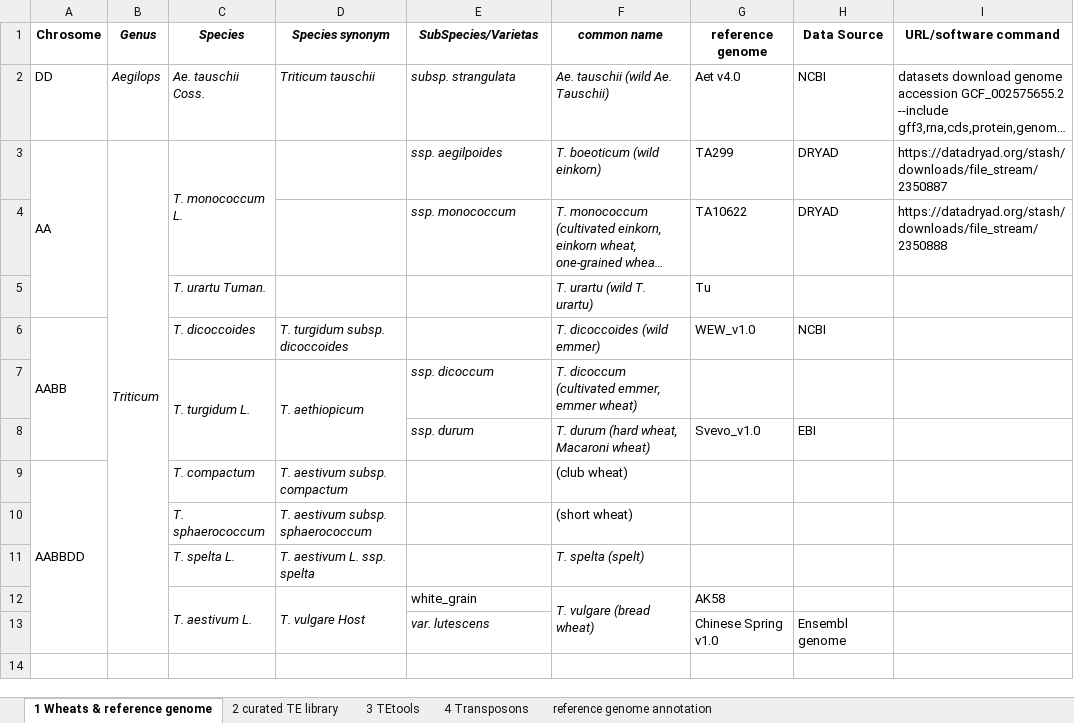
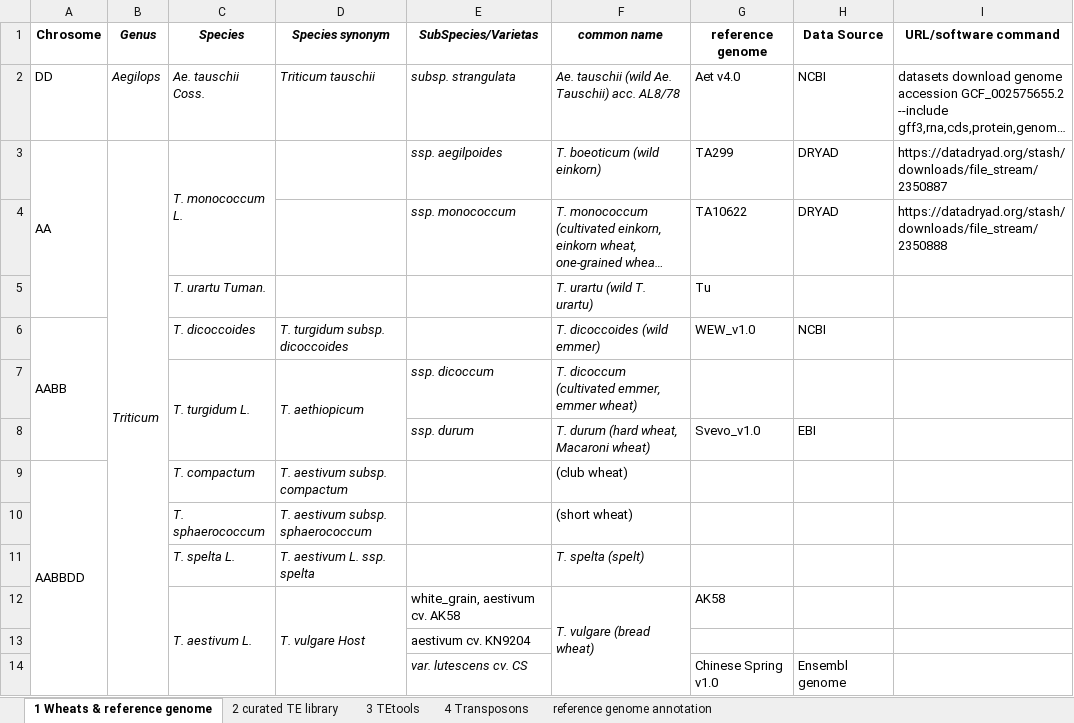
Before and after one commit to SirLearning/GeneticsNotes, an Excel workbook: undergraduate/files/Data.xlsx, sheet 1 Wheats & reference genome, drawn as a sheet; only a part is shown; long unchanged cells end in …; values as stored, in another font and other column widths than the file's, no borders; addresses are those after the commit; rows hold the shown columns only; the diff names each change by its address in the sheet, - before the commit and + after, or states it on an @@ line.

```diff
--- a/undergraduate/files/Data.xlsx (sheet 1 Wheats & reference genome)
+++ b/undergraduate/files/Data.xlsx (sheet 1 Wheats & reference genome)
-F2 (common name): Ae. tauschii (wild Ae. Tauschii)
+F2 (common name): Ae. tauschii (wild Ae. Tauschii) acc. AL8/78
-E12 (SubSpecies/Varietas): white_grain
+E12 (SubSpecies/Varietas): white_grain, aestivum cv. AK58
+row 13:  |  |  |  | aestivum cv. KN9204
-E14 (SubSpecies/Varietas): var. lutescens
+E14 (SubSpecies/Varietas): var. lutescens cv. CS
```
Also changed, not shown: 7 other files.
